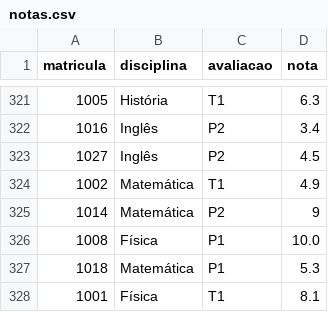
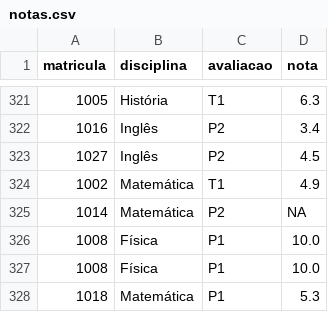
Before and after one commit to helenasoaresp/projetoFinal-python, a CSV file: data/notas.csv, drawn as a sheet; only a part is shown, gaps mark what is left out; the shorter side is filled out with more unchanged rows.

Commit message:
faet: atualiza relatórios e validação de notas

```diff
--- a/data/notas.csv
+++ b/data/notas.csv
@@ -324,3 +324,4 @@ matricula,disciplina,avaliacao,nota
 1002,Matemática,T1,4.9
-1014,Matemática,P2,9
+1014,Matemática,P2,NA
+1008,Física,P1,10.0
 1008,Física,P1,10.0
```
Also changed, not shown: 5 other files.
